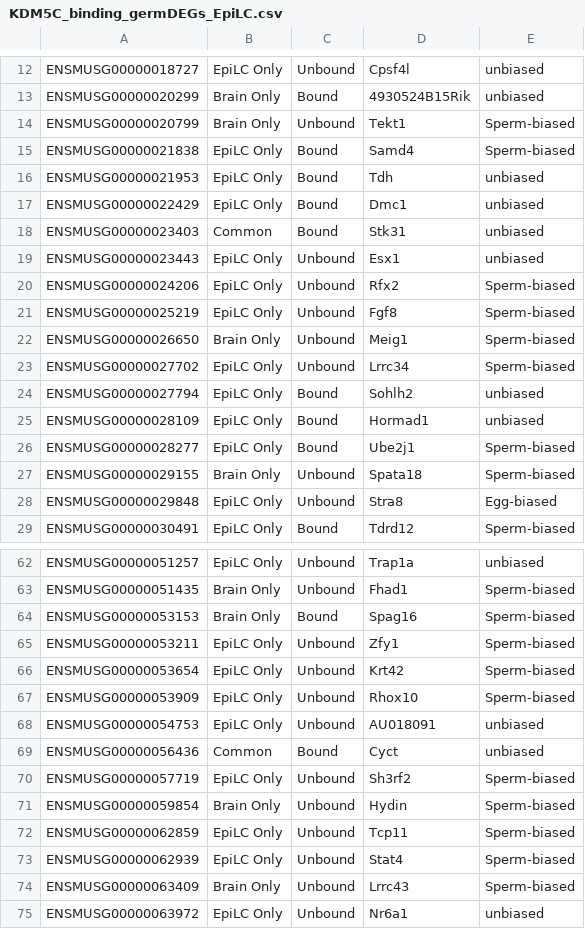
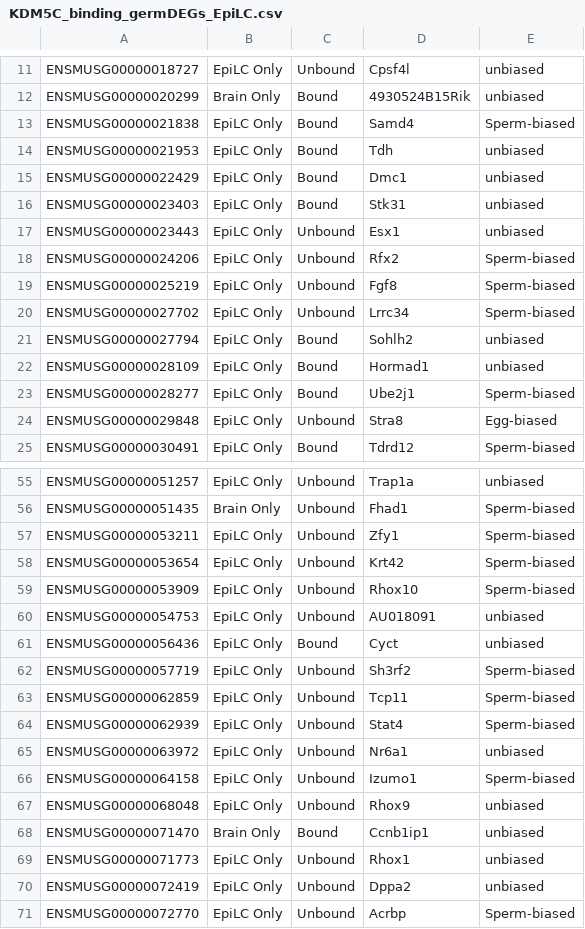
Before and after one commit to kbonefas/KDM5C_Germ_Mechanism, a CSV file: results/KDM5C_binding_germDEGs_EpiLC.csv, drawn as a sheet; only a part is shown, gaps mark what is left out; the shorter side is filled out with more unchanged rows; the diff covers the shown part only.

```diff
--- a/results/KDM5C_binding_germDEGs_EpiLC.csv
+++ b/results/KDM5C_binding_germDEGs_EpiLC.csv
@@ -13,3 +12,2 @@ ENSMUSG00000018727,EpiLC Only,Unbound,Cpsf4l,unbiased
 ENSMUSG00000020299,Brain Only,Bound,4930524B15Rik,unbiased
-ENSMUSG00000020799,Brain Only,Unbound,Tekt1,Sperm-biased
 ENSMUSG00000021838,EpiLC Only,Bound,Samd4,Sperm-biased
@@ -17,3 +15,3 @@ ENSMUSG00000021953,EpiLC Only,Bound,Tdh,unbiased
 ENSMUSG00000022429,EpiLC Only,Bound,Dmc1,unbiased
-ENSMUSG00000023403,Common,Bound,Stk31,unbiased
+ENSMUSG00000023403,EpiLC Only,Bound,Stk31,unbiased
 ENSMUSG00000023443,EpiLC Only,Unbound,Esx1,unbiased
@@ -21,3 +19,2 @@ ENSMUSG00000024206,EpiLC Only,Unbound,Rfx2,Sperm-biased
 ENSMUSG00000025219,EpiLC Only,Unbound,Fgf8,Sperm-biased
-ENSMUSG00000026650,Brain Only,Unbound,Meig1,Sperm-biased
 ENSMUSG00000027702,EpiLC Only,Unbound,Lrrc34,Sperm-biased
@@ -26,3 +23,2 @@ ENSMUSG00000028109,EpiLC Only,Bound,Hormad1,unbiased
 ENSMUSG00000028277,EpiLC Only,Bound,Ube2j1,Sperm-biased
-ENSMUSG00000029155,Brain Only,Unbound,Spata18,Sperm-biased
 ENSMUSG00000029848,EpiLC Only,Unbound,Stra8,Egg-biased
@@ -63,3 +56,2 @@ ENSMUSG00000051257,EpiLC Only,Unbound,Trap1a,unbiased
 ENSMUSG00000051435,Brain Only,Unbound,Fhad1,Sperm-biased
-ENSMUSG00000053153,Brain Only,Bound,Spag16,Sperm-biased
 ENSMUSG00000053211,EpiLC Only,Unbound,Zfy1,Sperm-biased
@@ -68,8 +60,6 @@ ENSMUSG00000053909,EpiLC Only,Unbound,Rhox10,Sperm-biased
 ENSMUSG00000054753,EpiLC Only,Unbound,AU018091,unbiased
-ENSMUSG00000056436,Common,Bound,Cyct,unbiased
+ENSMUSG00000056436,EpiLC Only,Bound,Cyct,unbiased
 ENSMUSG00000057719,EpiLC Only,Unbound,Sh3rf2,Sperm-biased
-ENSMUSG00000059854,Brain Only,Unbound,Hydin,Sperm-biased
 ENSMUSG00000062859,EpiLC Only,Unbound,Tcp11,Sperm-biased
 ENSMUSG00000062939,EpiLC Only,Unbound,Stat4,Sperm-biased
-ENSMUSG00000063409,Brain Only,Unbound,Lrrc43,Sperm-biased
 ENSMUSG00000063972,EpiLC Only,Unbound,Nr6a1,unbiased
```
Also changed, not shown: 6 removed rows elsewhere in this file, data/processed/KDM5C_ChIPseq_boundpromoters_EpiLC.csv, data/processed/KDM5C_ChIPseq_boundpromoters_PNC.csv, 19 other files.
